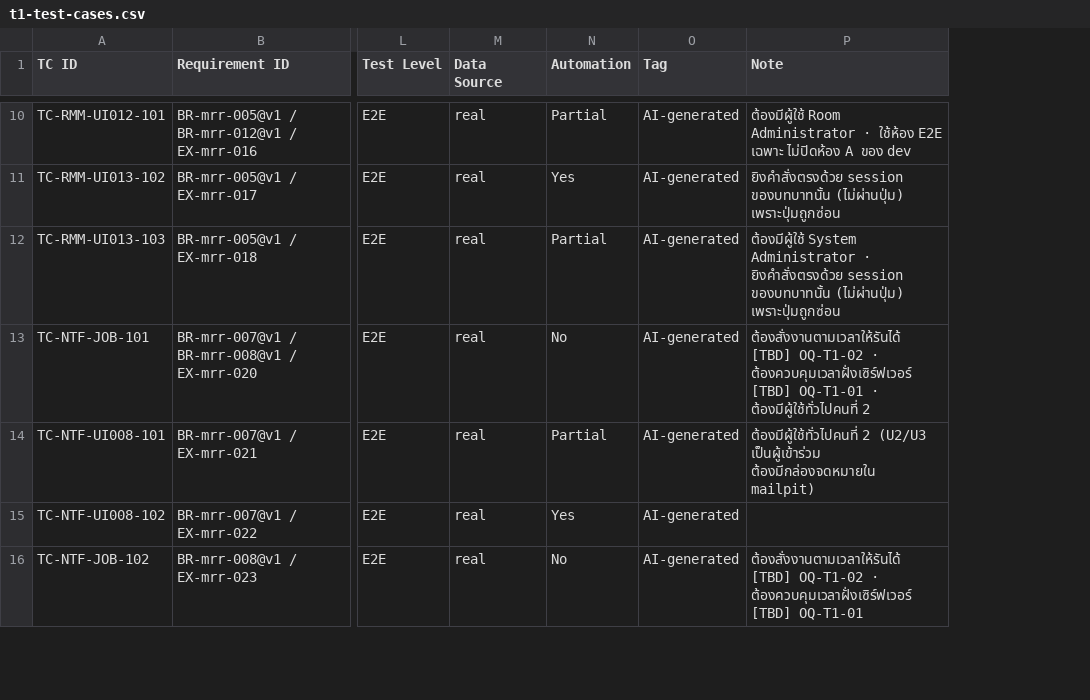
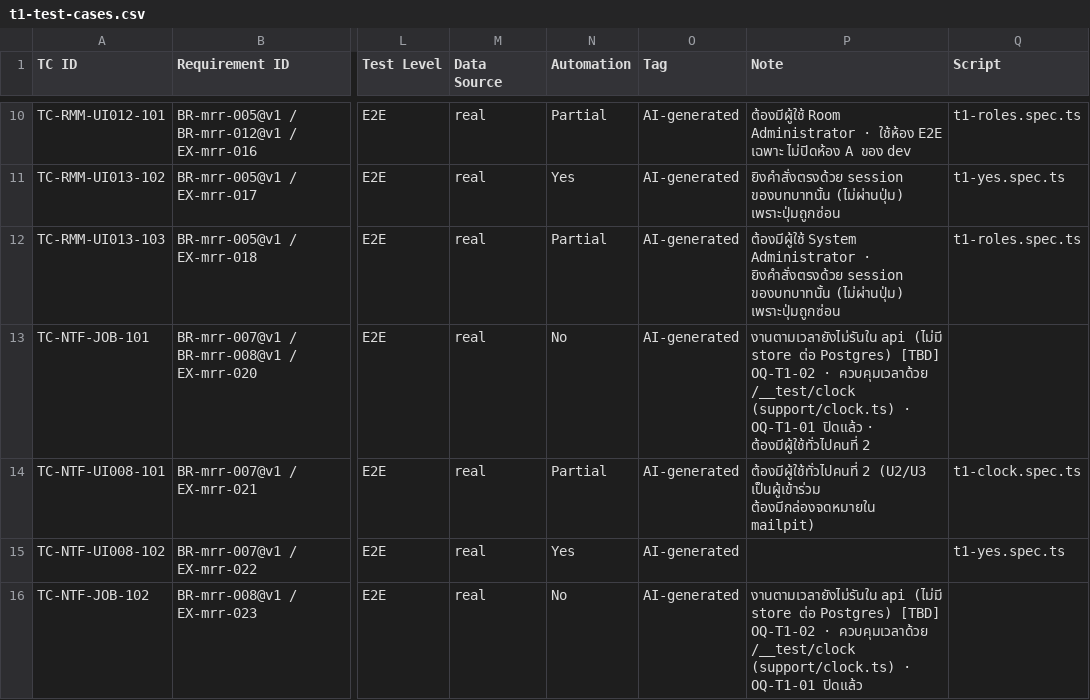
Before and after one commit to noppasorngtn-lab/meetingRoomTrain, a CSV file: docs/qa/t1-test-cases.csv, drawn as a sheet; only a part is shown, gaps mark what is left out; the diff covers the shown part only; the diff names each change by its address in the sheet, - before the commit and + after, or states it on an @@ line.

```diff
--- a/docs/qa/t1-test-cases.csv
+++ b/docs/qa/t1-test-cases.csv
+column Q (Script), rows 10-15: t1-roles.spec.ts | t1-yes.spec.ts | t1-roles.spec.ts |  | t1-clock.spec.ts | t1-yes.spec.ts
-P13 (Note): ต้องสั่งงานตามเวลาให้รันได้ [TBD] OQ-T1-02 · ต้องควบคุมเวลาฝั่งเซิร์ฟเวอร์ [TBD] OQ-T1-01 · ต้องมีผู้ใช้ทั่วไปคนที่…
+P13 (Note): งานตามเวลายังไม่รันใน api (ไม่มี store ต่อ Postgres) [TBD] OQ-T1-02 · ควบคุมเวลาด้วย /__test/clock (support/clock.ts) · OQ-T1-01 ปิดแล้ว · ต้องมีผู้ใช้ทั่วไปคนที่…
-P16 (Note): ต้องสั่งงานตามเวลาให้รันได้ [TBD] OQ-T1-02 · ต้องควบคุมเวลาฝั่งเซิร์ฟเวอร์ [TBD] OQ-T1-01
+P16 (Note): งานตามเวลายังไม่รันใน api (ไม่มี store ต่อ Postgres) [TBD] OQ-T1-02 · ควบคุมเวลาด้วย /__test/clock (support/clock.ts) · OQ-T1-01 ปิดแล้ว
```
Also changed, not shown: 25 edited cells elsewhere in this file, 19 other files.
